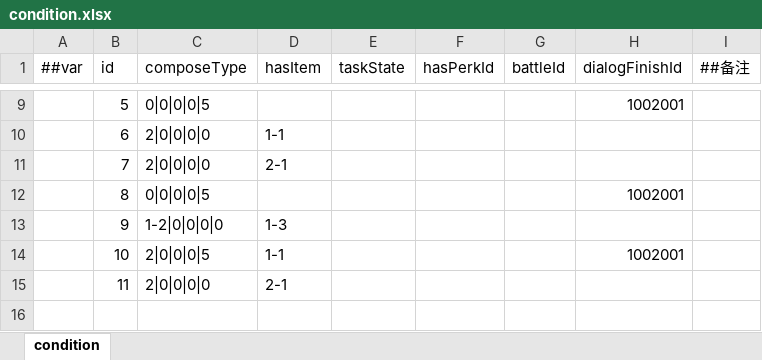
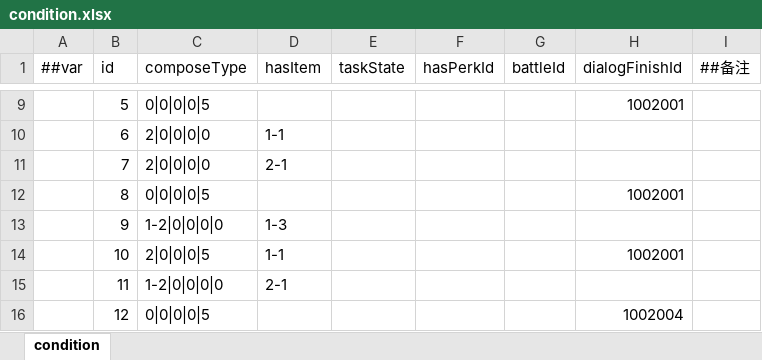
Before and after one commit to SaluteBEE/Hippo-s-Epic, an Excel workbook: DataTables/Datas/condition.xlsx, sheet condition, drawn as a sheet; only a part is shown, gaps mark what is left out; values as stored, in another font and other column widths than the file's, no borders; the diff names each change by its address in the sheet, - before the commit and + after, or states it on an @@ line.

```diff
--- a/DataTables/Datas/condition.xlsx (sheet condition)
+++ b/DataTables/Datas/condition.xlsx (sheet condition)
-C15 (composeType): 2|0|0|0|0
+C15 (composeType): 1-2|0|0|0|0
+row 16:  | 12 | 0|0|0|0|5 |  |  |  |  | 1002004
```
Also changed, not shown: DataTables/Datas/dialogcontent.xlsx, 8 other files.
